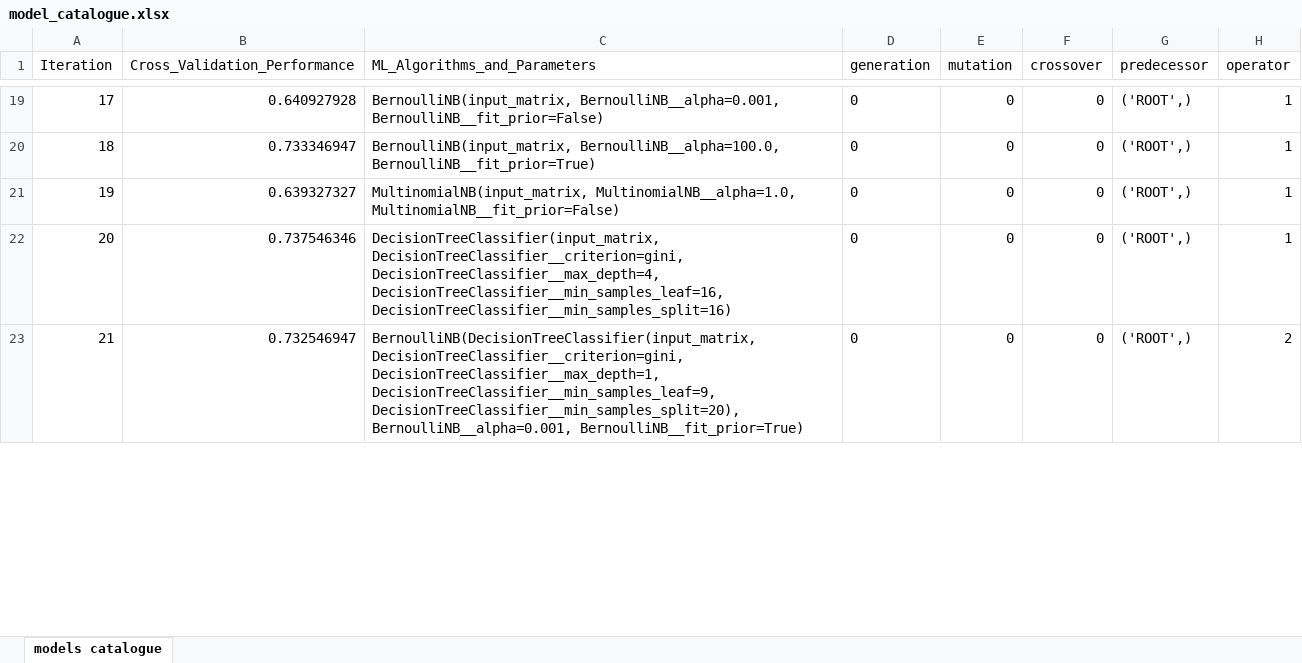
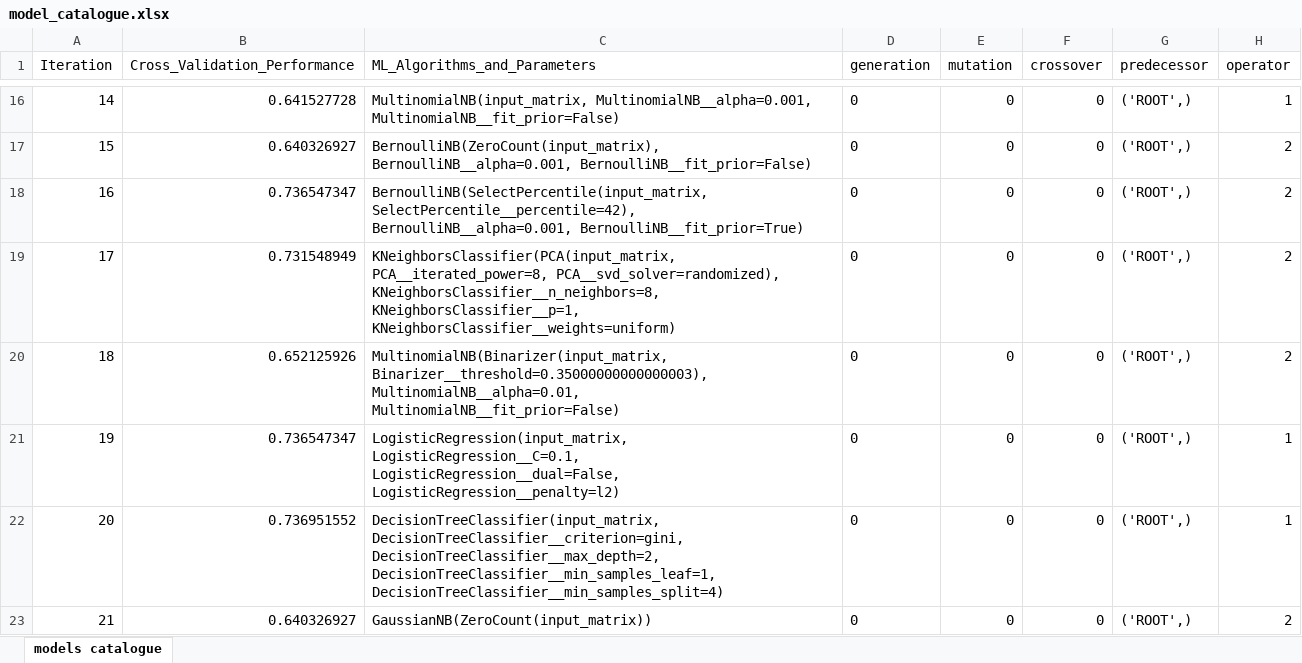
Before and after one commit to jporeilly/Machine--Learning, an Excel workbook: Lab_01_AutoML/output/model_catalogue.xlsx, sheet models catalogue, drawn as a sheet; only a part is shown, gaps mark what is left out; values as stored, in another font and other column widths than the file's, no borders; addresses are those after the commit; the diff covers the shown part only; the diff names each change by its address in the sheet, - before the commit and + after, or states it on an @@ line.

```diff
--- a/Lab_01_AutoML/output/model_catalogue.xlsx (sheet models catalogue)
+++ b/Lab_01_AutoML/output/model_catalogue.xlsx (sheet models catalogue)
@@ column A (Iteration) renumbered between rows 3 and 31 @@
-B16 (Cross_Validation_Performance): 0.640927928
+B16 (Cross_Validation_Performance): 0.641527728
-C16 (ML_Algorithms_and_Parameters): BernoulliNB(input_matrix, BernoulliNB__alpha=0.001, BernoulliNB__fit_prior=False)
+C16 (ML_Algorithms_and_Parameters): MultinomialNB(input_matrix, MultinomialNB__alpha=0.001, MultinomialNB__fit_prior=False)
-B17 (Cross_Validation_Performance): 0.733346947
+B17 (Cross_Validation_Performance): 0.640326927
-C17 (ML_Algorithms_and_Parameters): BernoulliNB(input_matrix, BernoulliNB__alpha=100.0, BernoulliNB__fit_prior=True)
+C17 (ML_Algorithms_and_Parameters): BernoulliNB(ZeroCount(input_matrix), BernoulliNB__alpha=0.001, BernoulliNB__fit_prior=False)
-H17 (operator): 1
+H17 (operator): 2
+row 18: 16 | 0.736547347 | BernoulliNB(SelectPercentile(input_matrix, SelectPercentile__percentile=42), BernoulliNB__alpha=0.001, BernoulliNB__fit_prior=True) | 0 | 0 | 0 | ('ROOT',) | 2
+row 19: 17 | 0.731548949 | KNeighborsClassifier(PCA(input_matrix, PCA__iterated_power=8, PCA__svd_solver=randomized), KNeighborsClassifier__n_neighbors=8, KNeighborsClassifier__p=1, KNeighborsClassifier__weights=uniform) | 0 | 0 | 0 | ('ROOT',) | 2
+row 20: 18 | 0.652125926 | MultinomialNB(Binarizer(input_matrix, Binarizer__threshold=0.35000000000000003), MultinomialNB__alpha=0.01, MultinomialNB__fit_prior=False) | 0 | 0 | 0 | ('ROOT',) | 2
-B21 (Cross_Validation_Performance): 0.639327327
+B21 (Cross_Validation_Performance): 0.736547347
-C21 (ML_Algorithms_and_Parameters): MultinomialNB(input_matrix, MultinomialNB__alpha=1.0, MultinomialNB__fit_prior=False)
+C21 (ML_Algorithms_and_Parameters): LogisticRegression(input_matrix, LogisticRegression__C=0.1, LogisticRegression__dual=False, LogisticRegression__penalty=l2)
-B22 (Cross_Validation_Performance): 0.737546346
+B22 (Cross_Validation_Performance): 0.736951552
-C22 (ML_Algorithms_and_Parameters): DecisionTreeClassifier(input_matrix, DecisionTreeClassifier__criterion=gini, DecisionTreeClassifier__max_depth=4, DecisionTreeClassifier__min_samples_leaf=16, DecisionTreeClassifier__min_samples_split=16)
+C22 (ML_Algorithms_and_Parameters): DecisionTreeClassifier(input_matrix, DecisionTreeClassifier__criterion=gini, DecisionTreeClassifier__max_depth=2, DecisionTreeClassifier__min_samples_leaf=1, DecisionTreeClassifier__min_samples_split=4)
-B23 (Cross_Validation_Performance): 0.732546947
+B23 (Cross_Validation_Performance): 0.640326927
-C23 (ML_Algorithms_and_Parameters): BernoulliNB(DecisionTreeClassifier(input_matrix, DecisionTreeClassifier__criterion=gini, DecisionTreeClassifier__max_depth=1, DecisionTreeClassifier__min_samples_leaf=9, DecisionTreeClassifier__min_samples_split=20), BernoulliNB__alpha=0.001, BernoulliNB__fit_prior=True)
+C23 (ML_Algorithms_and_Parameters): GaussianNB(ZeroCount(input_matrix))
```
Also changed, not shown: other rows of this sheet, 3 other files.
